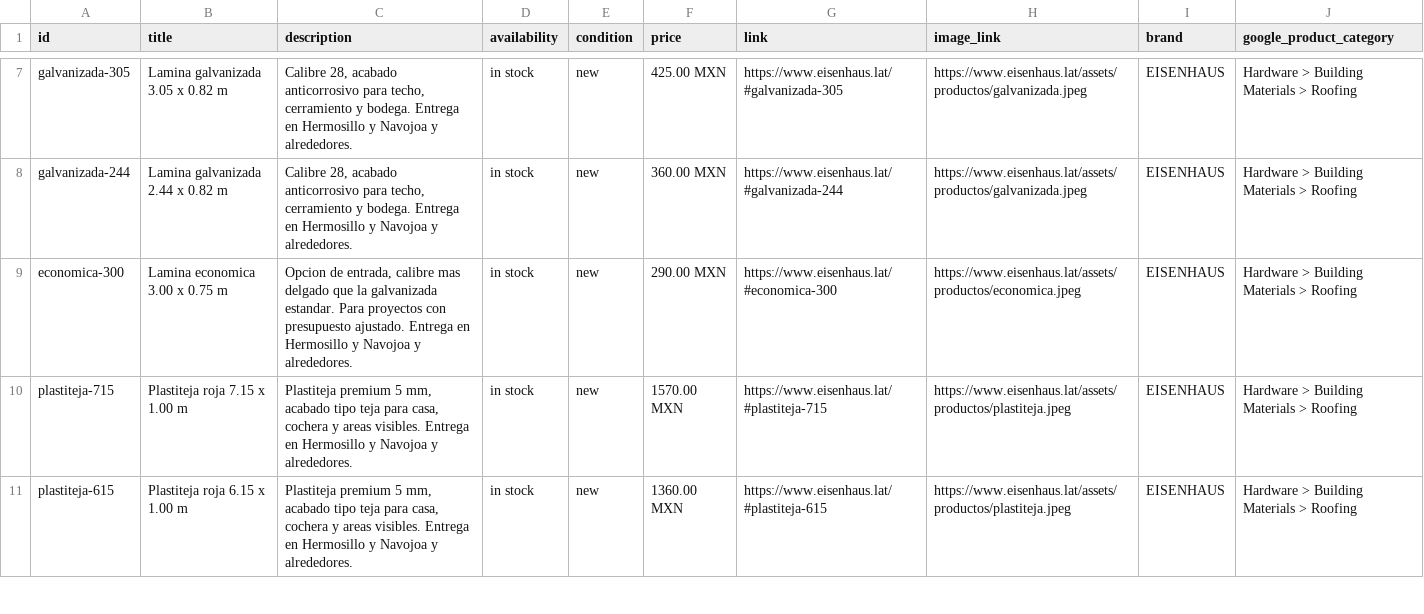
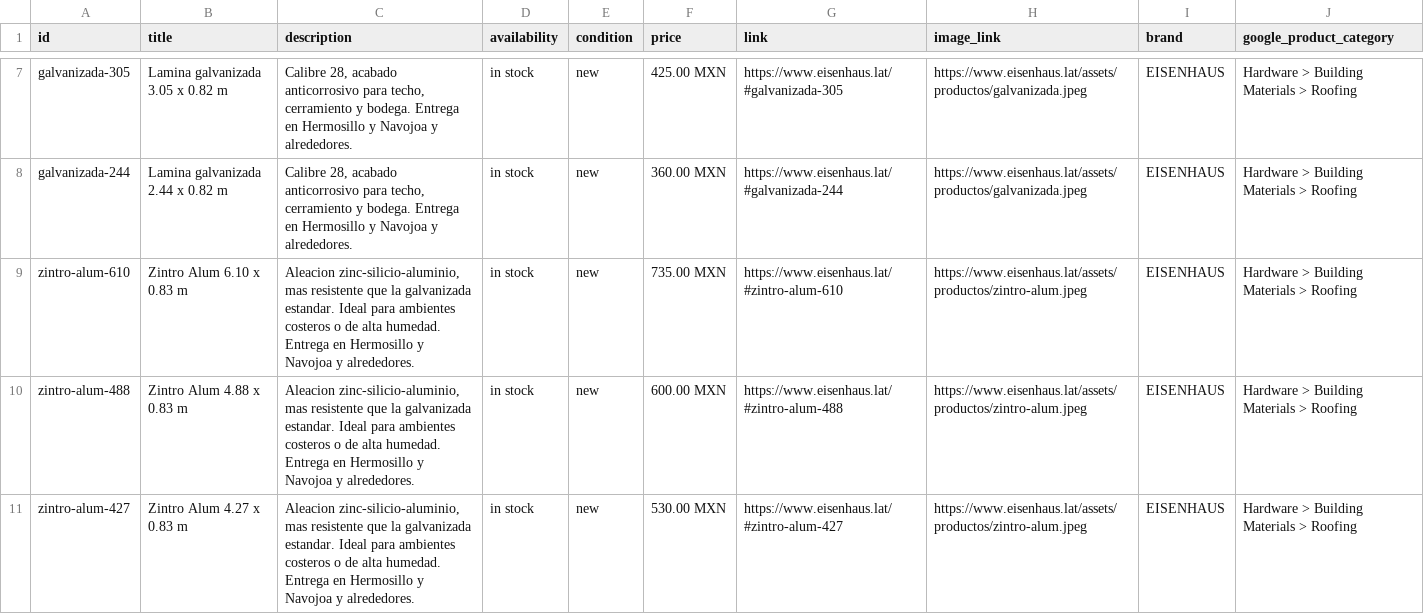
Before and after one commit to Adan-dotcom/eisenhaus-web, a CSV file: catalogo_meta_commerce.csv, drawn as a sheet; only a part is shown, gaps mark what is left out; the shorter side is filled out with more unchanged rows; the diff covers the shown part only.

```diff
--- a/catalogo_meta_commerce.csv
+++ b/catalogo_meta_commerce.csv
@@ -8 +8,4 @@ galvanizada-305,"Lamina galvanizada 3.05 x 0.82 m","Calibre 28, acabado anticorr
 galvanizada-244,"Lamina galvanizada 2.44 x 0.82 m","Calibre 28, acabado anticorrosivo para techo, cerramiento y bodega. Entrega en Hermosillo y Navojoa y alrededores.",in stock,new,360.00 MXN,https://www.eisenhaus.lat/#galvanizada-244,https://www.eisenhaus.lat/assets/productos/galvanizada.jpeg,EISENHAUS,Hardware > Building Materials > Roofing
+zintro-alum-610,"Zintro Alum 6.10 x 0.83 m","Aleacion zinc-silicio-aluminio, mas resistente que la galvanizada estandar. Ideal para ambientes costeros o de alta humedad. Entrega en Hermosillo y Navojoa y alrededores.",in stock,new,735.00 MXN,https://www.eisenhaus.lat/#zintro-alum-610,https://www.eisenhaus.lat/assets/productos/zintro-alum.jpeg,EISENHAUS,Hardware > Building Materials > Roofing
+zintro-alum-488,"Zintro Alum 4.88 x 0.83 m","Aleacion zinc-silicio-aluminio, mas resistente que la galvanizada estandar. Ideal para ambientes costeros o de alta humedad. Entrega en Hermosillo y Navojoa y alrededores.",in stock,new,600.00 MXN,https://www.eisenhaus.lat/#zintro-alum-488,https://www.eisenhaus.lat/assets/productos/zintro-alum.jpeg,EISENHAUS,Hardware > Building Materials > Roofing
+zintro-alum-427,"Zintro Alum 4.27 x 0.83 m","Aleacion zinc-silicio-aluminio, mas resistente que la galvanizada estandar. Ideal para ambientes costeros o de alta humedad. Entrega en Hermosillo y Navojoa y alrededores.",in stock,new,530.00 MXN,https://www.eisenhaus.lat/#zintro-alum-427,https://www.eisenhaus.lat/assets/productos/zintro-alum.jpeg,EISENHAUS,Hardware > Building Materials > Roofing
```
Also changed, not shown: 7 added rows elsewhere in this file, 4 other files.
